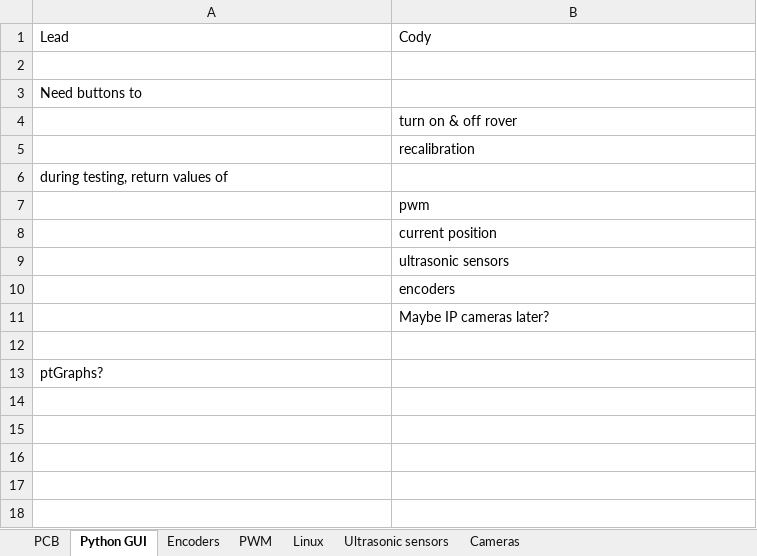
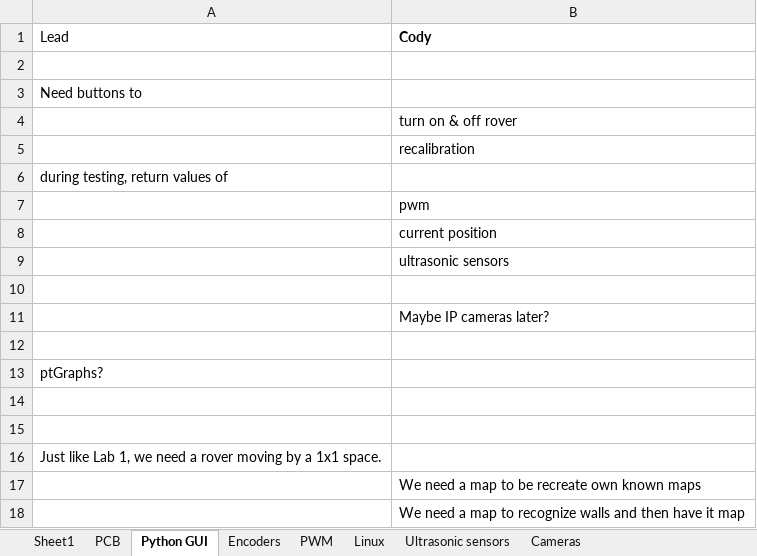
Before and after one commit to zweed4u/Embedded-Systems-Design-II, an Excel workbook: team_folder/newFolder/What we need.xlsx, sheet Python GUI, drawn as a sheet; values as stored, in another font and other column widths than the file's, no borders; the diff names each change by its address in the sheet, - before the commit and + after, or states it on an @@ line.

```diff
--- a/team_folder/newFolder/What we need.xlsx (sheet Python GUI)
+++ b/team_folder/newFolder/What we need.xlsx (sheet Python GUI)
+sheet tab: Sheet1
-B1 bold: off
+B1 bold: on
-B10 (Cody): encoders
+B10 (Cody): (empty)
+row 14: (empty)
+row 15: (empty)
+row 16: Just like Lab 1, we need a rover moving by a 1x1 space.
+row 17:  | We need a map to be recreate own known maps
+row 18:  | We need a map to recognize walls and then have it map
```
Also changed, not shown: sheet Ultrasonic sensors, sheet PCB, sheet PWM, sheet Encoders, sheet Cameras, sheet Linux, team_folder/newFolder/burn_report.xlsx, team_folder/newFolder/projectManagement.xlsm, 1 other file.
